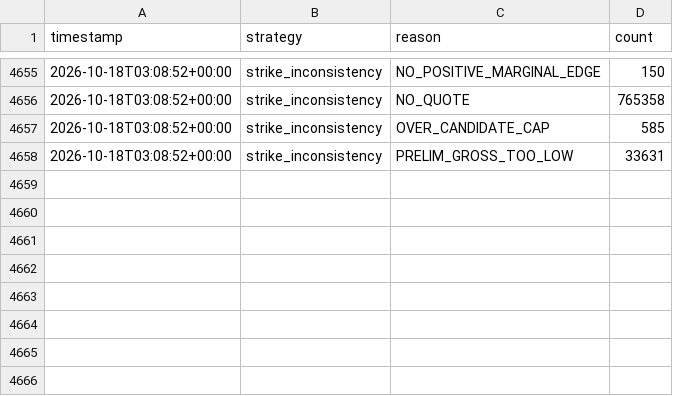
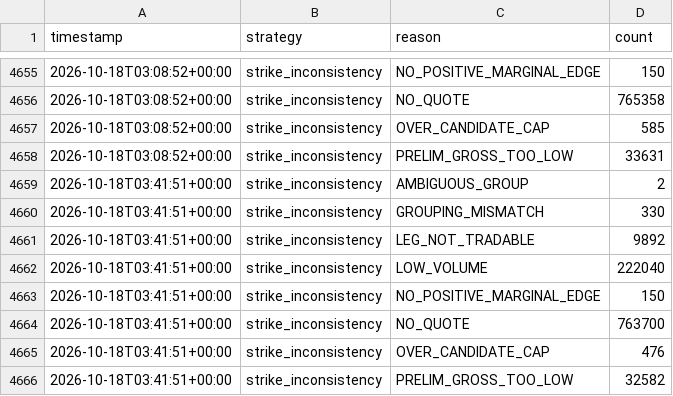
Before and after one commit to alannesper10/Pie-a-pie, a CSV file: data/strategies/strike_inconsistency/discards.csv, drawn as a sheet; only a part is shown, gaps mark what is left out.

```diff
--- a/data/strategies/strike_inconsistency/discards.csv
+++ b/data/strategies/strike_inconsistency/discards.csv
@@ -4658 +4658,9 @@ timestamp,strategy,reason,count
 2026-10-18T03:08:52+00:00,strike_inconsistency,PRELIM_GROSS_TOO_LOW,33631
+2026-10-18T03:41:51+00:00,strike_inconsistency,AMBIGUOUS_GROUP,2
+2026-10-18T03:41:51+00:00,strike_inconsistency,GROUPING_MISMATCH,330
+2026-10-18T03:41:51+00:00,strike_inconsistency,LEG_NOT_TRADABLE,9892
+2026-10-18T03:41:51+00:00,strike_inconsistency,LOW_VOLUME,222040
+2026-10-18T03:41:51+00:00,strike_inconsistency,NO_POSITIVE_MARGINAL_EDGE,150
+2026-10-18T03:41:51+00:00,strike_inconsistency,NO_QUOTE,763700
+2026-10-18T03:41:51+00:00,strike_inconsistency,OVER_CANDIDATE_CAP,476
+2026-10-18T03:41:51+00:00,strike_inconsistency,PRELIM_GROSS_TOO_LOW,32582
```
Also changed, not shown: data/cycles.csv, data/strategies/buy_all_no/cycles.csv, 9 other files.
